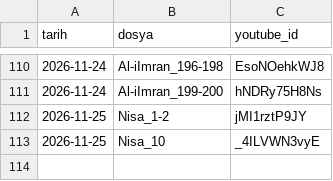
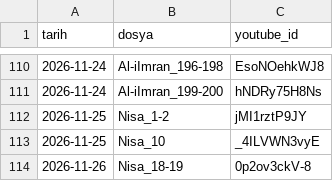
Before and after one commit to mehm24et35/kuran-shorts, a CSV file: paylasilan.csv, drawn as a sheet; only a part is shown, gaps mark what is left out; the diff names each change by its address in the sheet, - before the commit and + after, or states it on an @@ line.

```diff
--- a/paylasilan.csv
+++ b/paylasilan.csv
+row 114: 2026-11-26 | Nisa_18-19 | 0p2ov3ckV-8
```
Also changed, not shown: 1 other file.
